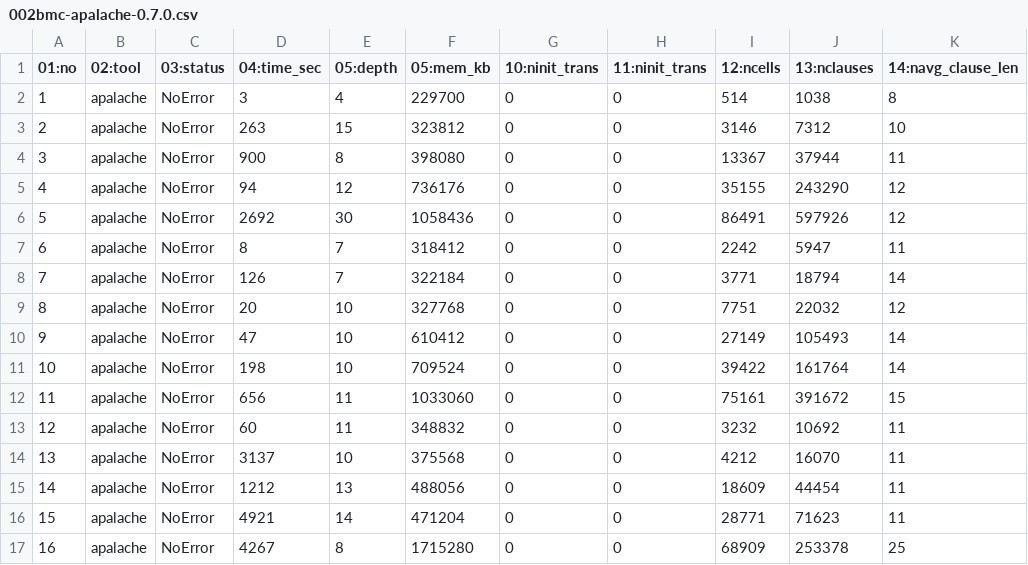
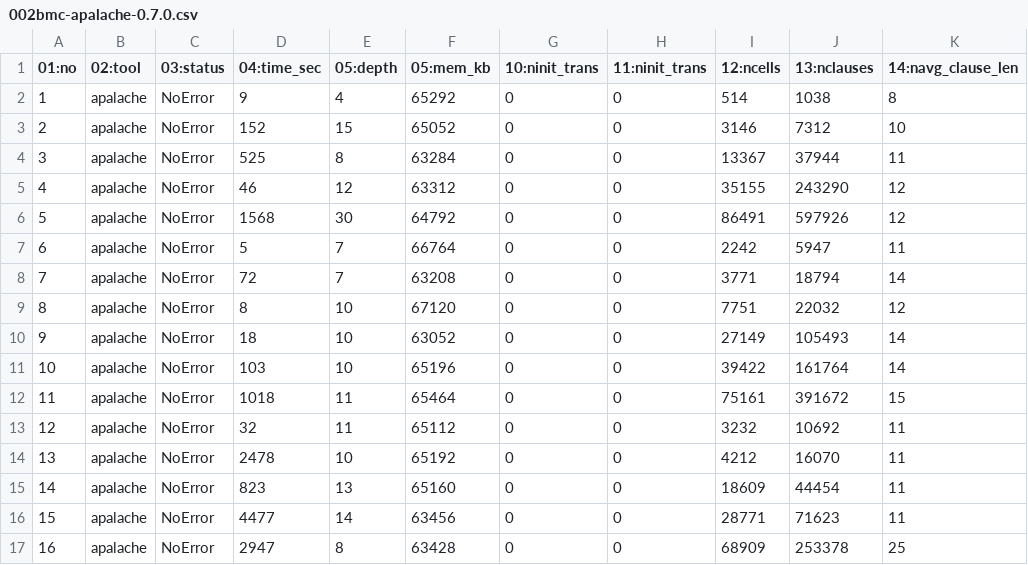
Before and after one commit to apalache-mc/apalache-tests, a CSV file: results/002bmc-apalache-0.7.0.csv, drawn as a sheet.

Commit message:
Add results for 002bmc on version 0.7.0

```diff
--- a/results/002bmc-apalache-0.7.0.csv
+++ b/results/002bmc-apalache-0.7.0.csv
@@ -1,17 +1,17 @@
 01:no,02:tool,03:status,04:time_sec,05:depth,05:mem_kb,10:ninit_trans,11:ninit_trans,12:ncells,13:nclauses,14:navg_clause_len
-1,apalache,NoError,3,4,229700,0,0,514,1038,8
-2,apalache,NoError,263,15,323812,0,0,3146,7312,10
-3,apalache,NoError,900,8,398080,0,0,13367,37944,11
-4,apalache,NoError,94,12,736176,0,0,35155,243290,12
-5,apalache,NoError,2692,30,1058436,0,0,86491,597926,12
-6,apalache,NoError,8,7,318412,0,0,2242,5947,11
-7,apalache,NoError,126,7,322184,0,0,3771,18794,14
-8,apalache,NoError,20,10,327768,0,0,7751,22032,12
-9,apalache,NoError,47,10,610412,0,0,27149,105493,14
-10,apalache,NoError,198,10,709524,0,0,39422,161764,14
-11,apalache,NoError,656,11,1033060,0,0,75161,391672,15
-12,apalache,NoError,60,11,348832,0,0,3232,10692,11
-13,apalache,NoError,3137,10,375568,0,0,4212,16070,11
-14,apalache,NoError,1212,13,488056,0,0,18609,44454,11
-15,apalache,NoError,4921,14,471204,0,0,28771,71623,11
-16,apalache,NoError,4267,8,1715280,0,0,68909,253378,25
+1,apalache,NoError,9,4,65292,0,0,514,1038,8
+2,apalache,NoError,152,15,65052,0,0,3146,7312,10
+3,apalache,NoError,525,8,63284,0,0,13367,37944,11
+4,apalache,NoError,46,12,63312,0,0,35155,243290,12
+5,apalache,NoError,1568,30,64792,0,0,86491,597926,12
+6,apalache,NoError,5,7,66764,0,0,2242,5947,11
+7,apalache,NoError,72,7,63208,0,0,3771,18794,14
+8,apalache,NoError,8,10,67120,0,0,7751,22032,12
+9,apalache,NoError,18,10,63052,0,0,27149,105493,14
+10,apalache,NoError,103,10,65196,0,0,39422,161764,14
+11,apalache,NoError,1018,11,65464,0,0,75161,391672,15
+12,apalache,NoError,32,11,65112,0,0,3232,10692,11
+13,apalache,NoError,2478,10,65192,0,0,4212,16070,11
+14,apalache,NoError,823,13,65160,0,0,18609,44454,11
+15,apalache,NoError,4477,14,63456,0,0,28771,71623,11
+16,apalache,NoError,2947,8,63428,0,0,68909,253378,25
```
